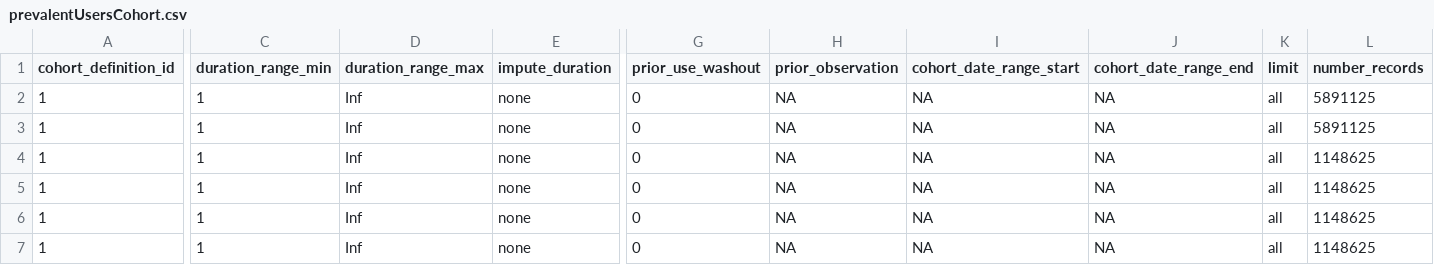
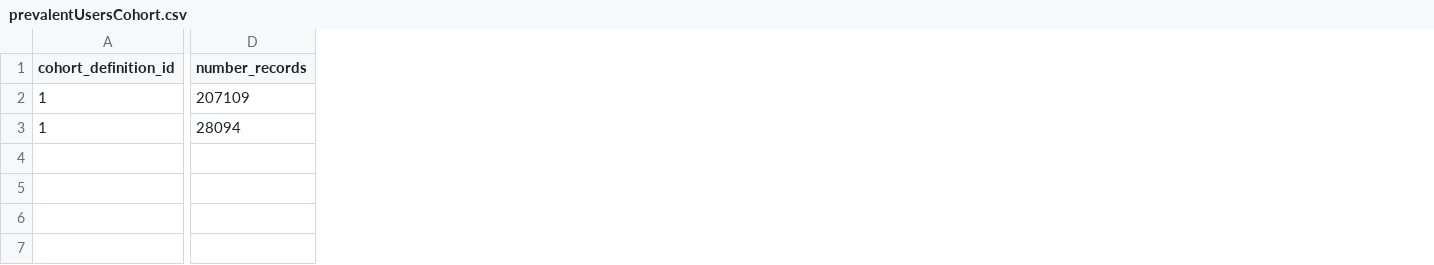
Before and after one commit to oxford-pharmacoepi/DrugUtilisationArticle, a CSV file: Study/Results/prevalentUsersCohort.csv, drawn as a sheet; only a part is shown, gaps mark what is left out; removed rows and columns are numbered as before the commit, all else as after; rows hold the shown columns only; the diff covers the shown part only; the diff names each change by its address in the sheet, - before the commit and + after, or states it on an @@ line.

```diff
--- a/Study/Results/prevalentUsersCohort.csv
+++ b/Study/Results/prevalentUsersCohort.csv
-column C (duration_range_min), rows 2-3: 1 | 1
-column D (duration_range_max), rows 2-3: Inf | Inf
-column E (impute_duration), rows 2-3: none | none
-column G (prior_use_washout), rows 2-3: 0 | 0
-column H (prior_observation), rows 2-3: NA | NA
-column I (cohort_date_range_start), rows 2-3: NA | NA
-column J (cohort_date_range_end), rows 2-3: NA | NA
-column K (limit), rows 2-3: all | all
-D2 (number_records): 5891125
+D2 (number_records): 207109
-D3 (number_records): 5891125
+D3 (number_records): 28094
-row 4: 1 | 1 | Inf | none | 0 | NA | NA | NA | all | 1148625
-row 5: 1 | 1 | Inf | none | 0 | NA | NA | NA | all | 1148625
-row 6: 1 | 1 | Inf | none | 0 | NA | NA | NA | all | 1148625
-row 7: 1 | 1 | Inf | none | 0 | NA | NA | NA | all | 1148625
```
Also changed, not shown: 7 edited cells elsewhere in this file, Study/Results/cdmSnapshot.csv, Study/Results/incidence_attrition.csv, 10 other files.
